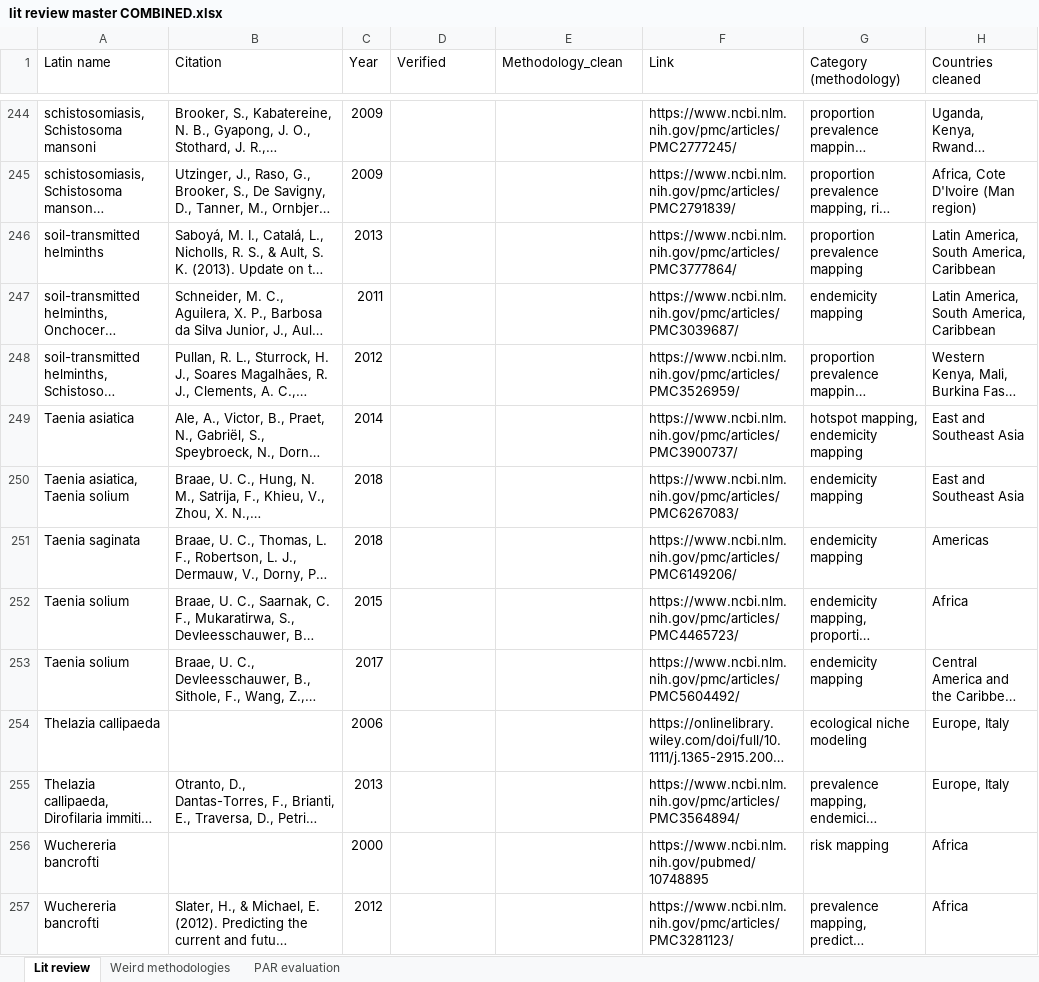
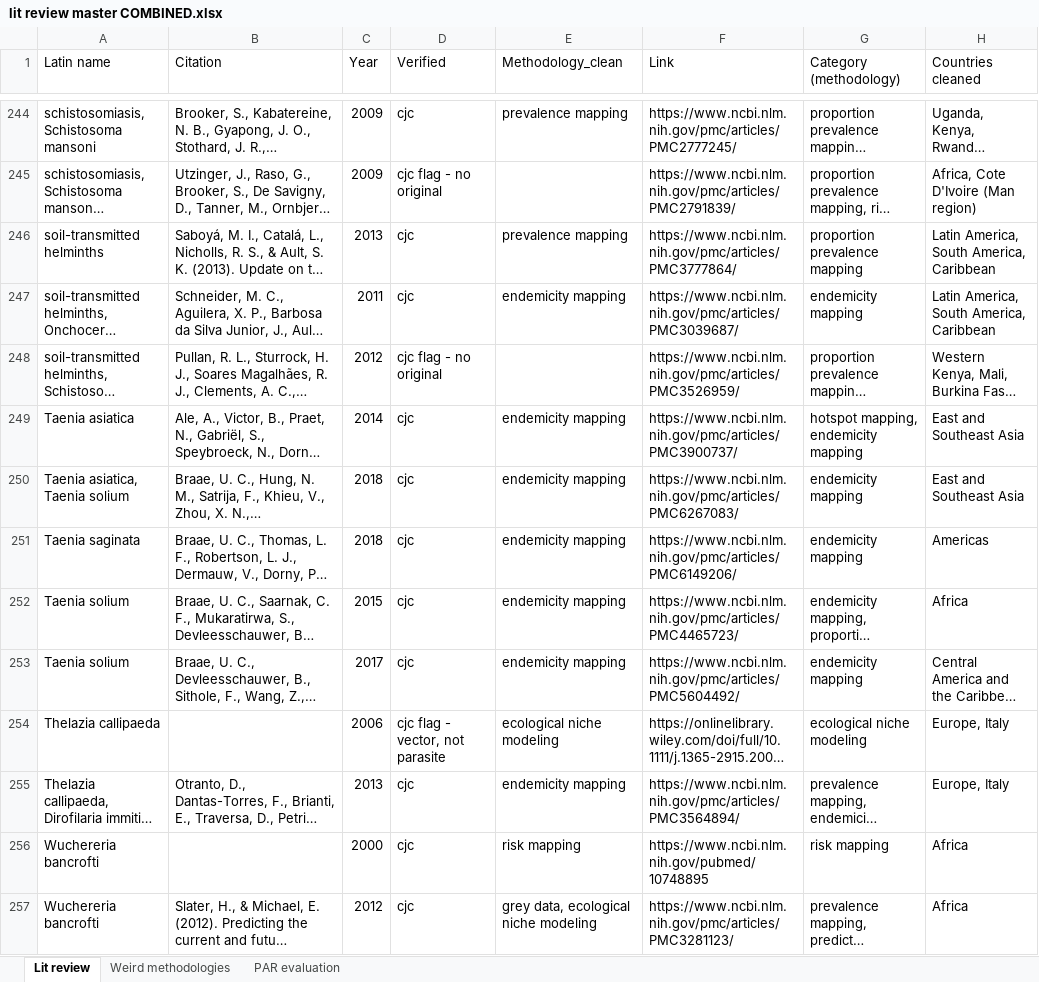
Before and after one commit to katieschluth/humanhelminths, an Excel workbook: Lit review data/lit review master COMBINED.xlsx, sheet Lit review, drawn as a sheet; only a part is shown, gaps mark what is left out; long unchanged cells end in …; values as stored, in another font and other column widths than the file's, no cell formats; the diff covers the shown part only; the diff names each change by its address in the sheet, - before the commit and + after, or states it on an @@ line.

```diff
--- a/Lit review data/lit review master COMBINED.xlsx (sheet Lit review)
+++ b/Lit review data/lit review master COMBINED.xlsx (sheet Lit review)
-D244 (Verified): (empty)
+D244 (Verified): cjc
-E244 (Methodology_clean): (empty)
+E244 (Methodology_clean): prevalence mapping
-D245 (Verified): (empty)
+D245 (Verified): cjc flag - no original
-D246:D247 (Verified): (empty)
+D246:D247 (Verified): cjc
-E246 (Methodology_clean): (empty)
+E246 (Methodology_clean): prevalence mapping
-E247 (Methodology_clean): (empty)
+E247 (Methodology_clean): endemicity mapping
-D248 (Verified): (empty)
+D248 (Verified): cjc flag - no original
-D249:D253 (Verified): (empty)
+D249:D253 (Verified): cjc
-E249:E253 (Methodology_clean): (empty)
+E249:E253 (Methodology_clean): endemicity mapping
-D254 (Verified): (empty)
+D254 (Verified): cjc flag - vector, not parasite
-E254 (Methodology_clean): (empty)
+E254 (Methodology_clean): ecological niche modeling
-D255:D257 (Verified): (empty)
+D255:D257 (Verified): cjc
-E255 (Methodology_clean): (empty)
+E255 (Methodology_clean): endemicity mapping
-E256 (Methodology_clean): (empty)
+E256 (Methodology_clean): risk mapping
-E257 (Methodology_clean): (empty)
+E257 (Methodology_clean): grey data, ecological niche modeling
```
Also changed, not shown: 328 edited cells elsewhere in this sheet, cell formats.
